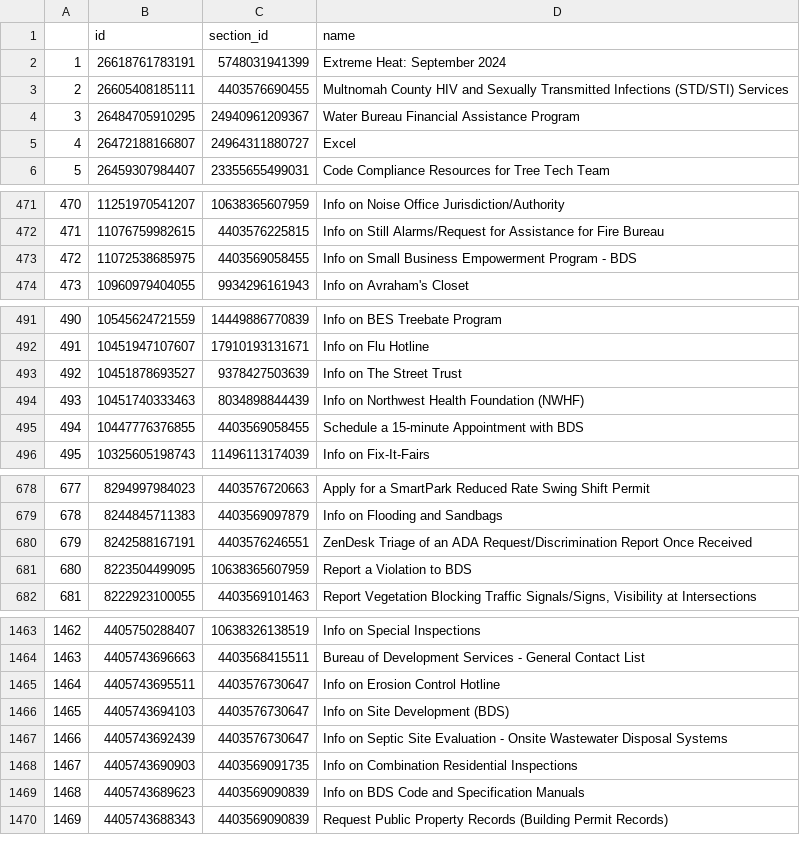
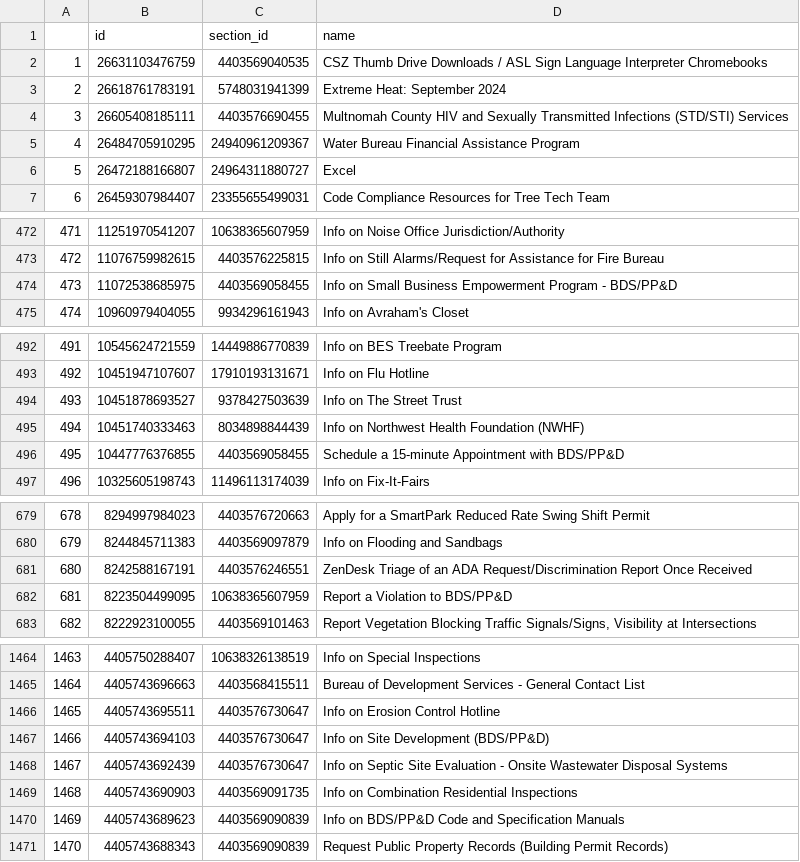
Before and after one commit to eGovPDX/zendesk-data-analysis, a CSV file: data/articles.csv, drawn as a sheet; only a part is shown, gaps mark what is left out; addresses are those after the commit; the diff covers the shown part only; the diff names each change by its address in the sheet, - before the commit and + after, or states it on an @@ line.

```diff
--- a/data/articles.csv
+++ b/data/articles.csv
+row 2: 1 | 26631103476759 | 4403569040535 | CSZ Thumb Drive Downloads / ASL Sign Language Interpreter Chromebooks
@@ column A renumbered from row 3 down @@
-D474 (name): …Program - BDS
+D474 (name): …Program - BDS/PP&D
-D496 (name): Schedule a 15-minute Appointment with BDS
+D496 (name): Schedule a 15-minute Appointment with BDS/PP&D
-D682 (name): Report a Violation to BDS
+D682 (name): Report a Violation to BDS/PP&D
-D1467 (name): Info on Site Development (BDS)
+D1467 (name): Info on Site Development (BDS/PP&D)
-D1470 (name): Info on BDS Code and Specification Manuals
+D1470 (name): Info on BDS/PP&D Code and Specification Manuals
```
Also changed, not shown: 4 edited cells elsewhere in this file.
